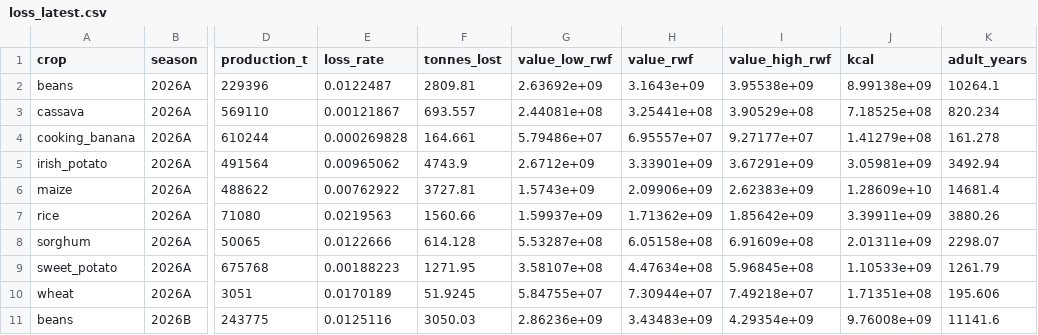
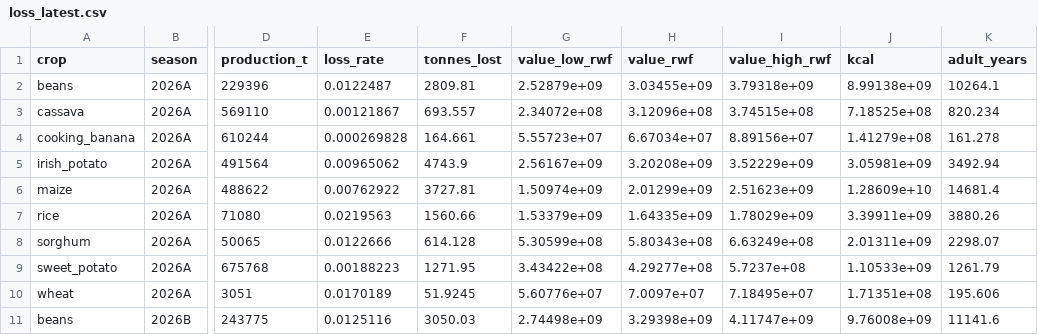
Before and after one commit to Croixfx/isarura-, a CSV file: data/public/loss_latest.csv, drawn as a sheet; only a part is shown, gaps mark what is left out; the diff covers the shown part only; the diff names each change by its address in the sheet, - before the commit and + after, or states it on an @@ line.

```diff
--- a/data/public/loss_latest.csv
+++ b/data/public/loss_latest.csv
-G2 (value_low_rwf): 2.63692e+09
+G2 (value_low_rwf): 2.52879e+09
-H2 (value_rwf): 3.1643e+09
+H2 (value_rwf): 3.03455e+09
-I2 (value_high_rwf): 3.95538e+09
+I2 (value_high_rwf): 3.79318e+09
-G3 (value_low_rwf): 2.44081e+08
+G3 (value_low_rwf): 2.34072e+08
-H3 (value_rwf): 3.25441e+08
+H3 (value_rwf): 3.12096e+08
-I3 (value_high_rwf): 3.90529e+08
+I3 (value_high_rwf): 3.74515e+08
-G4 (value_low_rwf): 5.79486e+07
+G4 (value_low_rwf): 5.55723e+07
-H4 (value_rwf): 6.95557e+07
+H4 (value_rwf): 6.67034e+07
-I4 (value_high_rwf): 9.27177e+07
+I4 (value_high_rwf): 8.89156e+07
-G5 (value_low_rwf): 2.6712e+09
+G5 (value_low_rwf): 2.56167e+09
-H5 (value_rwf): 3.33901e+09
+H5 (value_rwf): 3.20208e+09
-I5 (value_high_rwf): 3.67291e+09
+I5 (value_high_rwf): 3.52229e+09
-G6 (value_low_rwf): 1.5743e+09
+G6 (value_low_rwf): 1.50974e+09
-H6 (value_rwf): 2.09906e+09
+H6 (value_rwf): 2.01299e+09
-I6 (value_high_rwf): 2.62383e+09
+I6 (value_high_rwf): 2.51623e+09
-G7 (value_low_rwf): 1.59937e+09
+G7 (value_low_rwf): 1.53379e+09
-H7 (value_rwf): 1.71362e+09
+H7 (value_rwf): 1.64335e+09
-I7 (value_high_rwf): 1.85642e+09
+I7 (value_high_rwf): 1.78029e+09
-G8 (value_low_rwf): 5.53287e+08
+G8 (value_low_rwf): 5.30599e+08
-H8 (value_rwf): 6.05158e+08
+H8 (value_rwf): 5.80343e+08
-I8 (value_high_rwf): 6.91609e+08
+I8 (value_high_rwf): 6.63249e+08
-G9 (value_low_rwf): 3.58107e+08
+G9 (value_low_rwf): 3.43422e+08
-H9 (value_rwf): 4.47634e+08
+H9 (value_rwf): 4.29277e+08
-I9 (value_high_rwf): 5.96845e+08
+I9 (value_high_rwf): 5.7237e+08
-G10 (value_low_rwf): 5.84755e+07
+G10 (value_low_rwf): 5.60776e+07
-H10 (value_rwf): 7.30944e+07
+H10 (value_rwf): 7.0097e+07
-I10 (value_high_rwf): 7.49218e+07
+I10 (value_high_rwf): 7.18495e+07
-G11 (value_low_rwf): 2.86236e+09
+G11 (value_low_rwf): 2.74498e+09
-H11 (value_rwf): 3.43483e+09
+H11 (value_rwf): 3.29398e+09
-I11 (value_high_rwf): 4.29354e+09
+I11 (value_high_rwf): 4.11747e+09
```
Also changed, not shown: 24 edited cells elsewhere in this file, data/public/loss_official.csv, data/public/loss_value.csv, 8 other files.
